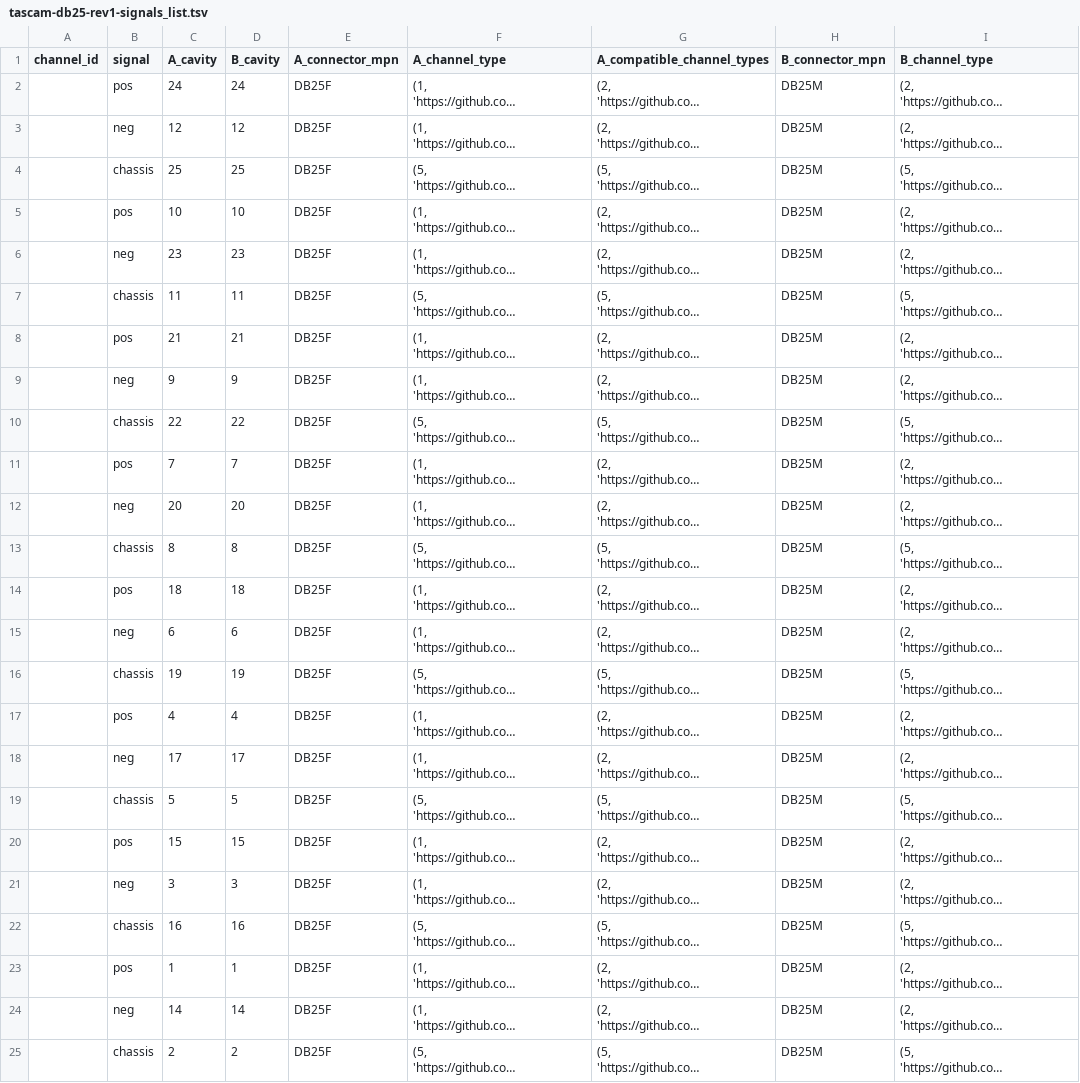
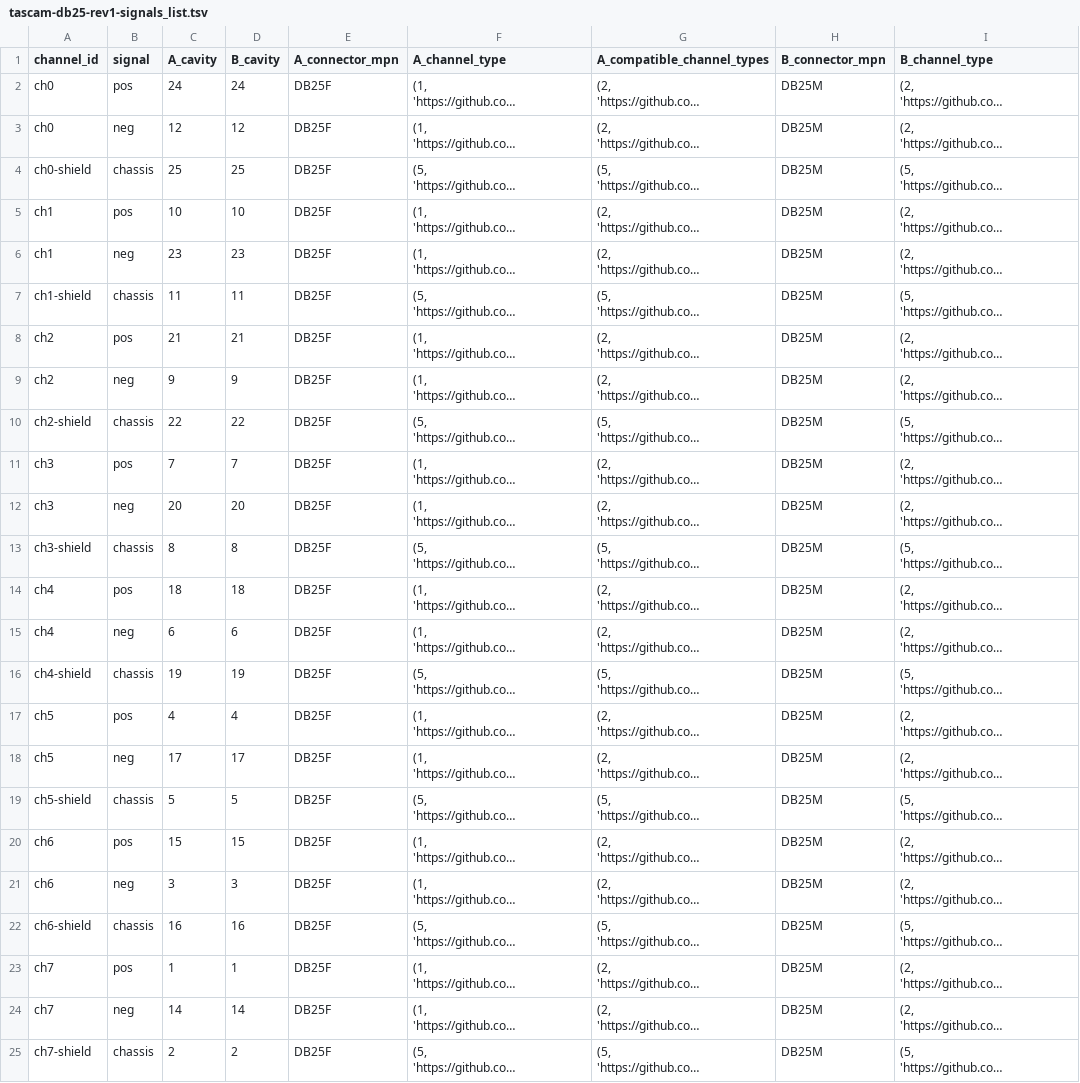
Before and after one commit to harnice/Harnice, a TSV file: disconnects/db25/audio/tascam-db25/tascam-db25-rev1/tascam-db25-rev1-signals_list.tsv, drawn as a sheet; only a part is shown; long unchanged cells end in …; the diff names each change by its address in the sheet, - before the commit and + after, or states it on an @@ line.

Commit message:
updated signals list headers, deleted old unused duplicate macro

```diff
--- a/disconnects/db25/audio/tascam-db25/tascam-db25-rev1/tascam-db25-rev1-signals_list.tsv
+++ b/disconnects/db25/audio/tascam-db25/tascam-db25-rev1/tascam-db25-rev1-signals_list.tsv
-A2:A3 (channel_id): (empty)
+A2:A3 (channel_id): ch0
-A4 (channel_id): (empty)
+A4 (channel_id): ch0-shield
-A5:A6 (channel_id): (empty)
+A5:A6 (channel_id): ch1
-A7 (channel_id): (empty)
+A7 (channel_id): ch1-shield
-A8:A9 (channel_id): (empty)
+A8:A9 (channel_id): ch2
-A10 (channel_id): (empty)
+A10 (channel_id): ch2-shield
-A11:A12 (channel_id): (empty)
+A11:A12 (channel_id): ch3
-A13 (channel_id): (empty)
+A13 (channel_id): ch3-shield
-A14:A15 (channel_id): (empty)
+A14:A15 (channel_id): ch4
-A16 (channel_id): (empty)
+A16 (channel_id): ch4-shield
-A17:A18 (channel_id): (empty)
+A17:A18 (channel_id): ch5
-A19 (channel_id): (empty)
+A19 (channel_id): ch5-shield
-A20:A21 (channel_id): (empty)
+A20:A21 (channel_id): ch6
-A22 (channel_id): (empty)
+A22 (channel_id): ch6-shield
-A23:A24 (channel_id): (empty)
+A23:A24 (channel_id): ch7
-A25 (channel_id): (empty)
+A25 (channel_id): ch7-shield
```
Also changed, not shown: 2 other files.
